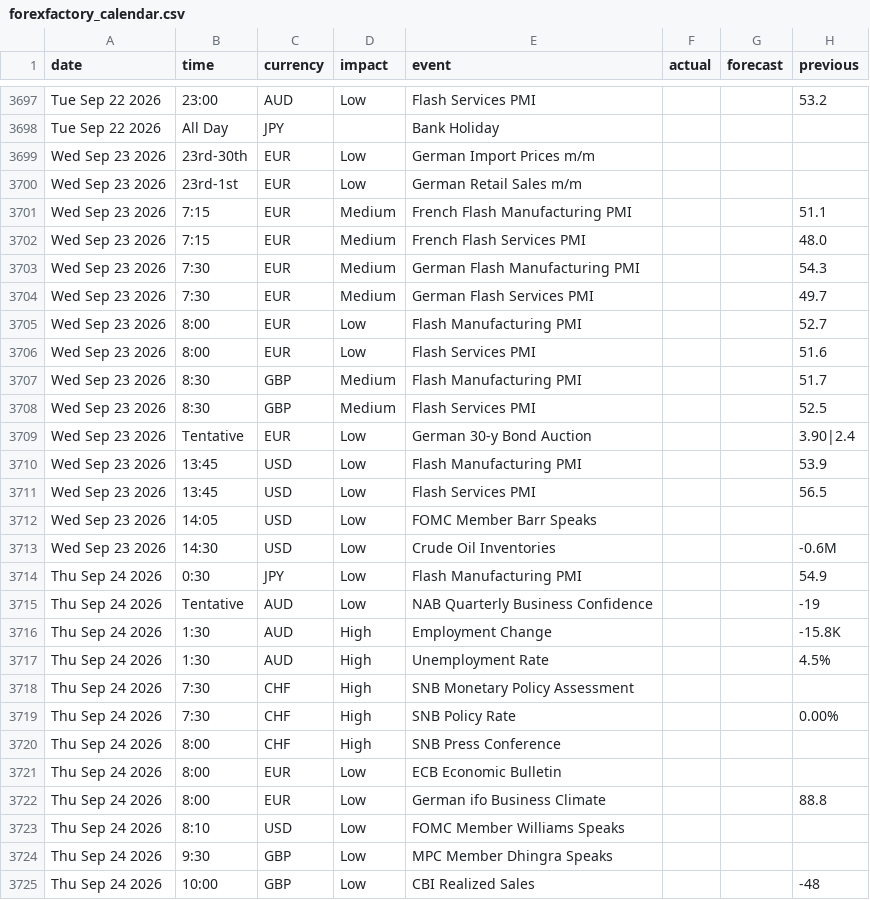
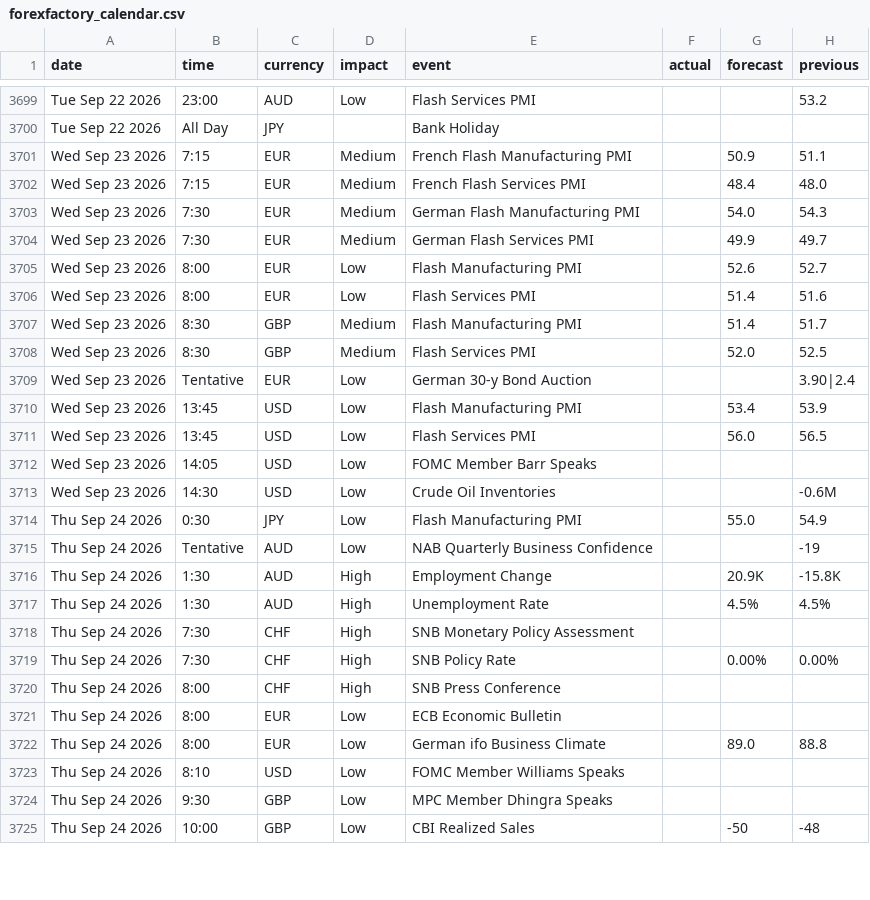
Before and after one commit to janickfarrell/forfac, a CSV file: forexfactory_calendar.csv, drawn as a sheet; only a part is shown, gaps mark what is left out; the diff covers the shown part only.

```diff
--- a/forexfactory_calendar.csv
+++ b/forexfactory_calendar.csv
@@ -3698,28 +3700,26 @@ Tue Sep 22 2026,23:00,AUD,Low,Flash Services PMI,,,53.2
 Tue Sep 22 2026,All Day,JPY,,Bank Holiday,,,
-Wed Sep 23 2026,23rd-30th,EUR,Low,German Import Prices m/m,,,
-Wed Sep 23 2026,23rd-1st,EUR,Low,German Retail Sales m/m,,,
-Wed Sep 23 2026,7:15,EUR,Medium,French Flash Manufacturing PMI,,,51.1
-Wed Sep 23 2026,7:15,EUR,Medium,French Flash Services PMI,,,48.0
-Wed Sep 23 2026,7:30,EUR,Medium,German Flash Manufacturing PMI,,,54.3
-Wed Sep 23 2026,7:30,EUR,Medium,German Flash Services PMI,,,49.7
-Wed Sep 23 2026,8:00,EUR,Low,Flash Manufacturing PMI,,,52.7
-Wed Sep 23 2026,8:00,EUR,Low,Flash Services PMI,,,51.6
-Wed Sep 23 2026,8:30,GBP,Medium,Flash Manufacturing PMI,,,51.7
-Wed Sep 23 2026,8:30,GBP,Medium,Flash Services PMI,,,52.5
+Wed Sep 23 2026,7:15,EUR,Medium,French Flash Manufacturing PMI,,50.9,51.1
+Wed Sep 23 2026,7:15,EUR,Medium,French Flash Services PMI,,48.4,48.0
+Wed Sep 23 2026,7:30,EUR,Medium,German Flash Manufacturing PMI,,54.0,54.3
+Wed Sep 23 2026,7:30,EUR,Medium,German Flash Services PMI,,49.9,49.7
+Wed Sep 23 2026,8:00,EUR,Low,Flash Manufacturing PMI,,52.6,52.7
+Wed Sep 23 2026,8:00,EUR,Low,Flash Services PMI,,51.4,51.6
+Wed Sep 23 2026,8:30,GBP,Medium,Flash Manufacturing PMI,,51.4,51.7
+Wed Sep 23 2026,8:30,GBP,Medium,Flash Services PMI,,52.0,52.5
 Wed Sep 23 2026,Tentative,EUR,Low,German 30-y Bond Auction,,,3.90|2.4
-Wed Sep 23 2026,13:45,USD,Low,Flash Manufacturing PMI,,,53.9
-Wed Sep 23 2026,13:45,USD,Low,Flash Services PMI,,,56.5
+Wed Sep 23 2026,13:45,USD,Low,Flash Manufacturing PMI,,53.4,53.9
+Wed Sep 23 2026,13:45,USD,Low,Flash Services PMI,,56.0,56.5
 Wed Sep 23 2026,14:05,USD,Low,FOMC Member Barr Speaks,,,
 Wed Sep 23 2026,14:30,USD,Low,Crude Oil Inventories,,,-0.6M
-Thu Sep 24 2026,0:30,JPY,Low,Flash Manufacturing PMI,,,54.9
+Thu Sep 24 2026,0:30,JPY,Low,Flash Manufacturing PMI,,55.0,54.9
 Thu Sep 24 2026,Tentative,AUD,Low,NAB Quarterly Business Confidence,,,-19
-Thu Sep 24 2026,1:30,AUD,High,Employment Change,,,-15.8K
-Thu Sep 24 2026,1:30,AUD,High,Unemployment Rate,,,4.5%
+Thu Sep 24 2026,1:30,AUD,High,Employment Change,,20.9K,-15.8K
+Thu Sep 24 2026,1:30,AUD,High,Unemployment Rate,,4.5%,4.5%
 Thu Sep 24 2026,7:30,CHF,High,SNB Monetary Policy Assessment,,,
-Thu Sep 24 2026,7:30,CHF,High,SNB Policy Rate,,,0.00%
+Thu Sep 24 2026,7:30,CHF,High,SNB Policy Rate,,0.00%,0.00%
 Thu Sep 24 2026,8:00,CHF,High,SNB Press Conference,,,
 Thu Sep 24 2026,8:00,EUR,Low,ECB Economic Bulletin,,,
-Thu Sep 24 2026,8:00,EUR,Low,German ifo Business Climate,,,88.8
+Thu Sep 24 2026,8:00,EUR,Low,German ifo Business Climate,,89.0,88.8
 Thu Sep 24 2026,8:10,USD,Low,FOMC Member Williams Speaks,,,
 Thu Sep 24 2026,9:30,GBP,Low,MPC Member Dhingra Speaks,,,
-Thu Sep 24 2026,10:00,GBP,Low,CBI Realized Sales,,,-48
+Thu Sep 24 2026,10:00,GBP,Low,CBI Realized Sales,,-50,-48
```
Also changed, not shown: 8 added rows, 4 removed rows and 35 edited cells elsewhere in this file.
